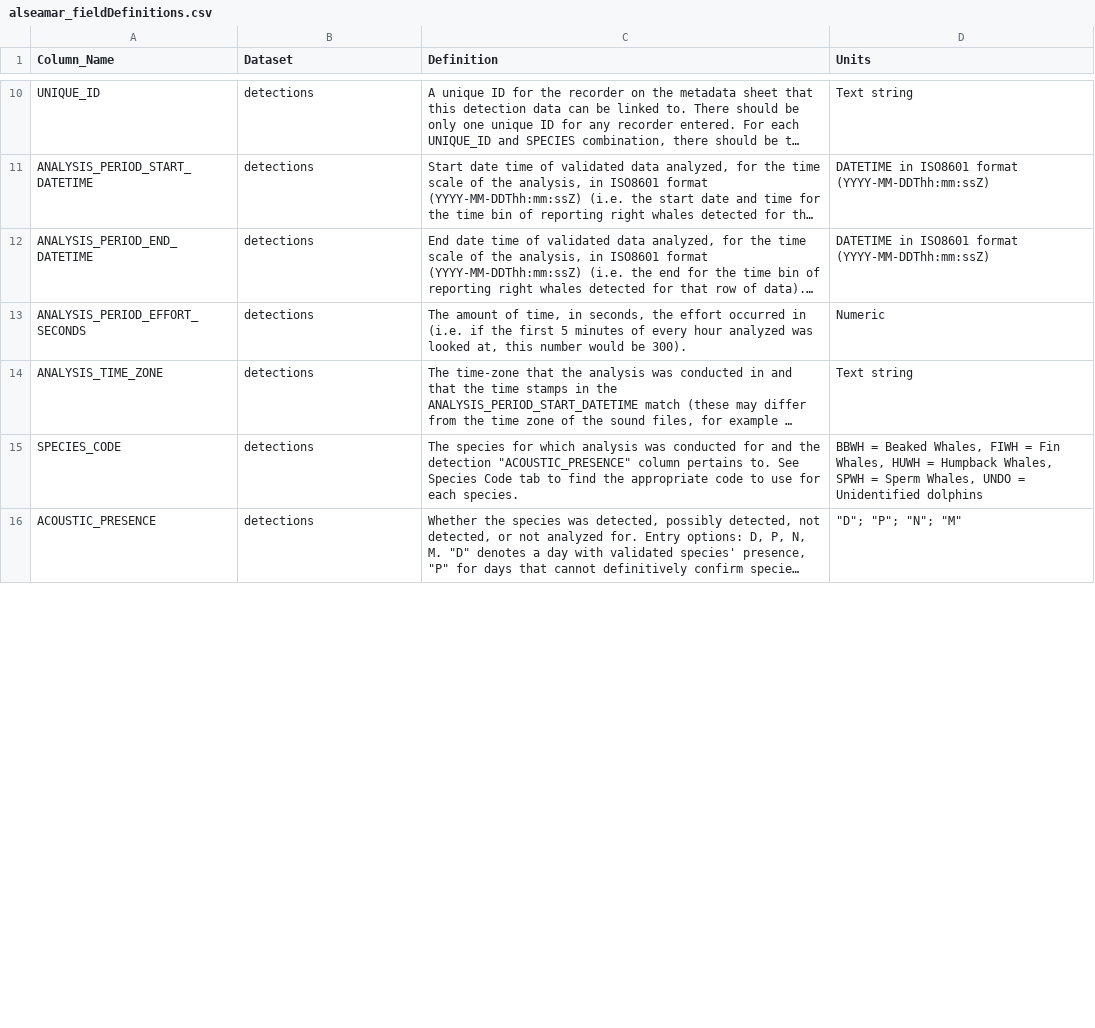
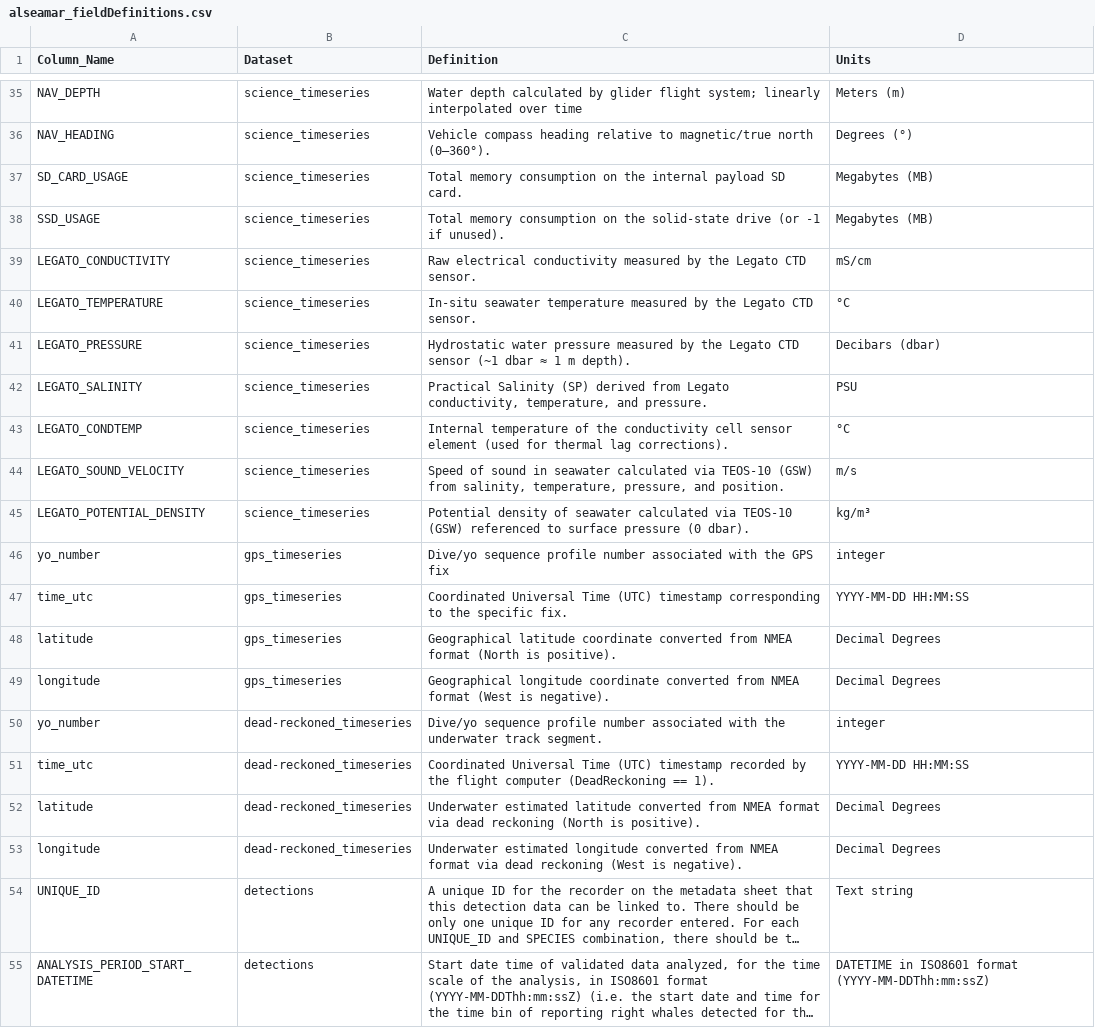
Before and after one commit to NMFS-PAM-Glider/GliderRodeo, a CSV file: data/SEA117-M026_20260128/alseamar_fieldDefinitions.csv, drawn as a sheet; only a part is shown, gaps mark what is left out; the shorter side is filled out with more unchanged rows; long unchanged cells end in …; the diff covers the shown part only; the diff names each change by its address in the sheet, - before the commit and + after, or states it on an @@ line.

Commit message:
update field definitions

```diff
--- a/data/SEA117-M026_20260128/alseamar_fieldDefinitions.csv
+++ b/data/SEA117-M026_20260128/alseamar_fieldDefinitions.csv
+row 35: NAV_DEPTH | science_timeseries | Water depth calculated by glider flight system; linearly interpolated over time | Meters (m)
+row 36: NAV_HEADING | science_timeseries | Vehicle compass heading relative to magnetic/true north (0–360°). | Degrees (°)
+row 37: SD_CARD_USAGE | science_timeseries | Total memory consumption on the internal payload SD card. | Megabytes (MB)
+row 38: SSD_USAGE | science_timeseries | Total memory consumption on the solid-state drive (or -1 if unused). | Megabytes (MB)
+row 39: LEGATO_CONDUCTIVITY | science_timeseries | Raw electrical conductivity measured by the Legato CTD sensor. | mS/cm
+row 40: LEGATO_TEMPERATURE | science_timeseries | In-situ seawater temperature measured by the Legato CTD sensor. | °C
+row 41: LEGATO_PRESSURE | science_timeseries | Hydrostatic water pressure measured by the Legato CTD sensor (~1 dbar ≈ 1 m depth). | Decibars (dbar)
+row 42: LEGATO_SALINITY | science_timeseries | Practical Salinity (SP) derived from Legato conductivity, temperature, and pressure. | PSU
+row 43: LEGATO_CONDTEMP | science_timeseries | Internal temperature of the conductivity cell sensor element (used for thermal lag corrections). | °C
+row 44: LEGATO_SOUND_VELOCITY | science_timeseries | Speed of sound in seawater calculated via TEOS-10 (GSW) from salinity, temperature, pressure, and position. | m/s
+row 45: LEGATO_POTENTIAL_DENSITY | science_timeseries | Potential density of seawater calculated via TEOS-10 (GSW) referenced to surface pressure (0 dbar). | kg/m³
+row 46: yo_number | gps_timeseries | Dive/yo sequence profile number associated with the GPS fix | integer
+row 47: time_utc | gps_timeseries | Coordinated Universal Time (UTC) timestamp corresponding to the specific fix. | YYYY-MM-DD HH:MM:SS
+row 48: latitude | gps_timeseries | Geographical latitude coordinate converted from NMEA format (North is positive). | Decimal Degrees
+row 49: longitude | gps_timeseries | Geographical longitude coordinate converted from NMEA format (West is negative). | Decimal Degrees
+row 50: yo_number | dead-reckoned_timeseries | Dive/yo sequence profile number associated with the underwater track segment. | integer
+row 51: time_utc | dead-reckoned_timeseries | Coordinated Universal Time (UTC) timestamp recorded by the flight computer (DeadReckoning == 1). | YYYY-MM-DD HH:MM:SS
+row 52: latitude | dead-reckoned_timeseries | Underwater estimated latitude converted from NMEA format via dead reckoning (North is positive). | Decimal Degrees
+row 53: longitude | dead-reckoned_timeseries | Underwater estimated longitude converted from NMEA format via dead reckoning (West is negative). | Decimal Degrees
```
Also changed, not shown: 26 added rows, 1 removed row and 15 edited cells elsewhere in this file, data/belladonna_20260128/scout_fieldDefinitions.csv, data/sg607_20260128/sg_fieldDefinitions.csv, 16 other files.
